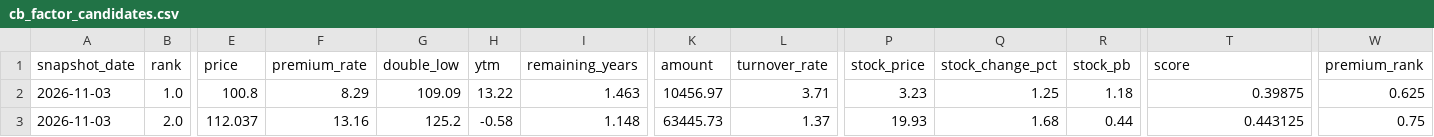
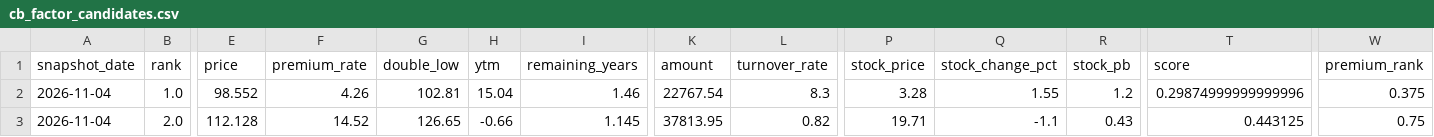
Before and after one commit to qsbkwlt-sketch/stock-monitor, a CSV file: cb_factor_output/cb_factor_candidates.csv, drawn as a sheet; only a part is shown, gaps mark what is left out; the diff covers the shown part only; the diff names each change by its address in the sheet, - before the commit and + after, or states it on an @@ line.

```diff
--- a/cb_factor_output/cb_factor_candidates.csv
+++ b/cb_factor_output/cb_factor_candidates.csv
-A2:A3 (snapshot_date): 2026-11-03
+A2:A3 (snapshot_date): 2026-11-04
-E2 (price): 100.8
+E2 (price): 98.552
-F2 (premium_rate): 8.29
+F2 (premium_rate): 4.26
-G2 (double_low): 109.09
+G2 (double_low): 102.81
-H2 (ytm): 13.22
+H2 (ytm): 15.04
-I2 (remaining_years): 1.463
+I2 (remaining_years): 1.46
-K2 (amount): 10456.97
+K2 (amount): 22767.54
-L2 (turnover_rate): 3.71
+L2 (turnover_rate): 8.3
-P2 (stock_price): 3.23
+P2 (stock_price): 3.28
-Q2 (stock_change_pct): 1.25
+Q2 (stock_change_pct): 1.55
-R2 (stock_pb): 1.18
+R2 (stock_pb): 1.2
-T2 (score): 0.39875
+T2 (score): 0.29874999999999996
-W2 (premium_rank): 0.625
+W2 (premium_rank): 0.375
-E3 (price): 112.037
+E3 (price): 112.128
-F3 (premium_rate): 13.16
+F3 (premium_rate): 14.52
-G3 (double_low): 125.2
+G3 (double_low): 126.65
-H3 (ytm): -0.58
+H3 (ytm): -0.66
-I3 (remaining_years): 1.148
+I3 (remaining_years): 1.145
-K3 (amount): 63445.73
+K3 (amount): 37813.95
-L3 (turnover_rate): 1.37
+L3 (turnover_rate): 0.82
-P3 (stock_price): 19.93
+P3 (stock_price): 19.71
-Q3 (stock_change_pct): 1.68
+Q3 (stock_change_pct): -1.1
-R3 (stock_pb): 0.44
+R3 (stock_pb): 0.43
```
Also changed, not shown: 70 edited cells elsewhere in this file, cb_factor_output/cb_factor_scores.csv, cb_factor_signal_output/cb_daily_signals.csv, 4 other files.
